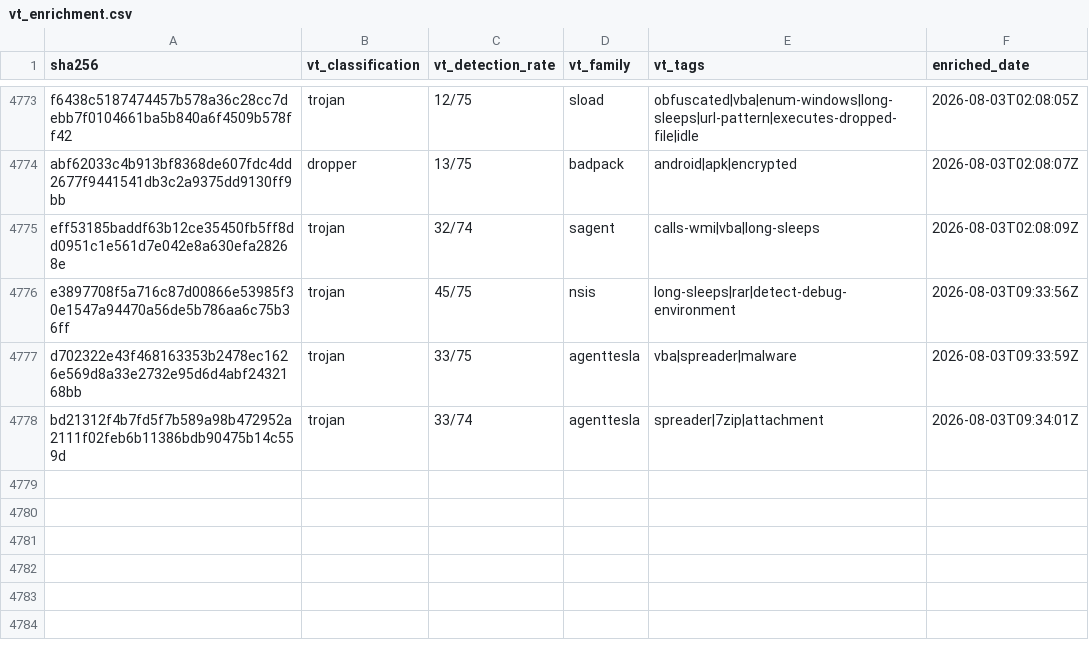
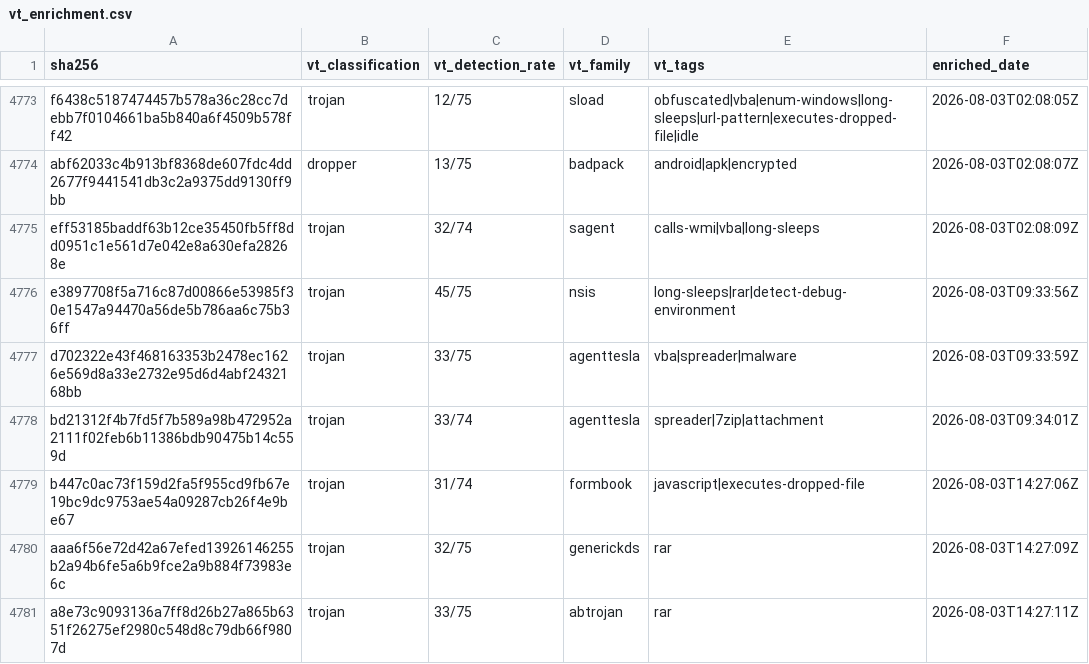
Before and after one commit to elchacal801/threat-intel-reference, a CSV file: data/raw/vt_enrichment.csv, drawn as a sheet; only a part is shown, gaps mark what is left out; the diff names each change by its address in the sheet, - before the commit and + after, or states it on an @@ line.

```diff
--- a/data/raw/vt_enrichment.csv
+++ b/data/raw/vt_enrichment.csv
+row 4779: b447c0ac73f159d2fa5f955cd9fb67e19bc9dc9753ae54a09287cb26f4e9be67 | trojan | 31/74 | formbook | javascript|executes-dropped-file | 2026-08-03T14:27:06Z
+row 4780: aaa6f56e72d42a67efed13926146255b2a94b6fe5a6b9fce2a9b884f73983e6c | trojan | 32/75 | generickds | rar | 2026-08-03T14:27:09Z
+row 4781: a8e73c9093136a7ff8d26b27a865b6351f26275ef2980c548d8c79db66f9807d | trojan | 33/75 | abtrojan | rar | 2026-08-03T14:27:11Z
```
Also changed, not shown: 6 other files.
